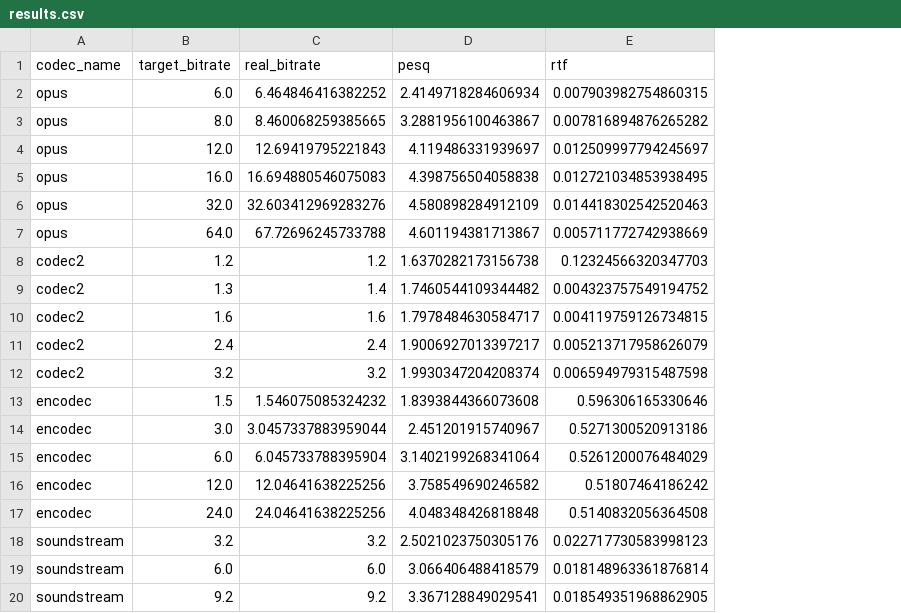
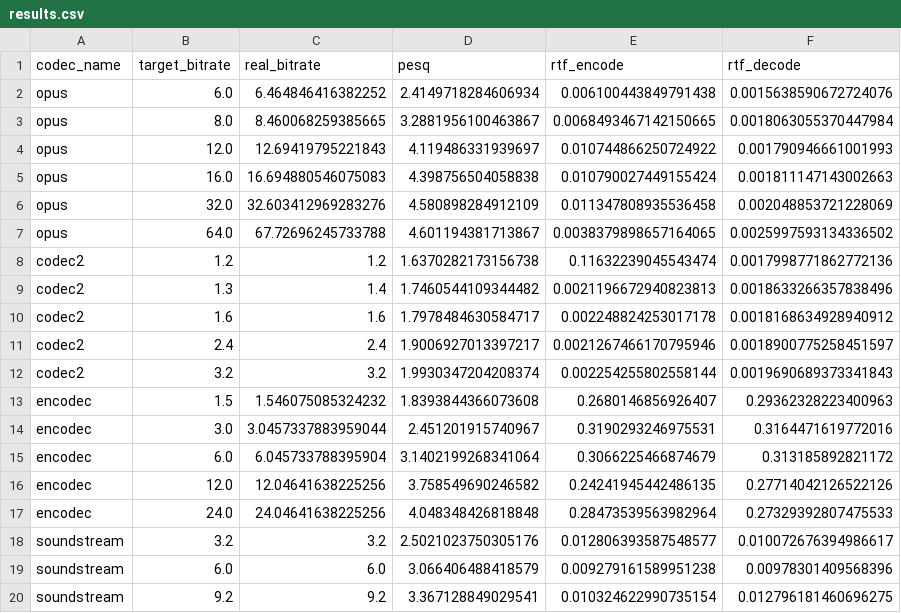
Before and after one commit to AmraniCh/neuralcodec-rpi, a CSV file: benchmark/results/results.csv, drawn as a sheet; removed rows and columns are numbered as before the commit, all else as after; the diff names each change by its address in the sheet, - before the commit and + after, or states it on an @@ line.

Commit message:
feat (benchmark): split RTF into encode/decode

```diff
--- a/benchmark/results/results.csv
+++ b/benchmark/results/results.csv
-column E (rtf), rows 2-20: 0.007903982754860315 | 0.007816894876265282 | 0.012509997794245697 | 0.012721034853938495 | 0.014418302542520463 | 0.005711772742938669 | 0.12324566320347703 | 0.004323757549194752 | 0.004119759126734815 | 0.005213717958626079 | 0.006594979315487598 | 0.596306165330646 | 0.5271300520913186 | 0.5261200076484029 | 0.51807464186242 | 0.5140832056364508 | 0.022717730583998123 | 0.018148963361876814 | 0.018549351968862905
+column E (rtf_encode), rows 2-20: 0.006100443849791438 | 0.0068493467142150665 | 0.010744866250724922 | 0.010790027449155424 | 0.011347808935536458 | 0.0038379898657164065 | 0.11632239045543474 | 0.0021196672940823813 | 0.002248824253017178 | 0.0021267466170795946 | 0.002254255802558144 | 0.2680146856926407 | 0.3190293246975531 | 0.3066225466874679 | 0.24241945442486135 | 0.28473539563982964 | 0.012806393587548577 | 0.009279161589951238 | 0.010324622990735154
+column F (rtf_decode), rows 2-20: 0.0015638590672724076 | 0.0018063055370447984 | 0.001790946661001993 | 0.001811147143002663 | 0.002048853721228069 | 0.0025997593134336502 | 0.0017998771862772136 | 0.0018633266357838496 | 0.0018168634928940912 | 0.0018900775258451597 | 0.0019690689373341843 | 0.29362328223400963 | 0.3164471619772016 | 0.313185892821172 | 0.27714042126522126 | 0.27329392807475533 | 0.010072676394986617 | 0.00978301409568396 | 0.012796181460696275
```
Also changed, not shown: 21 other files.
